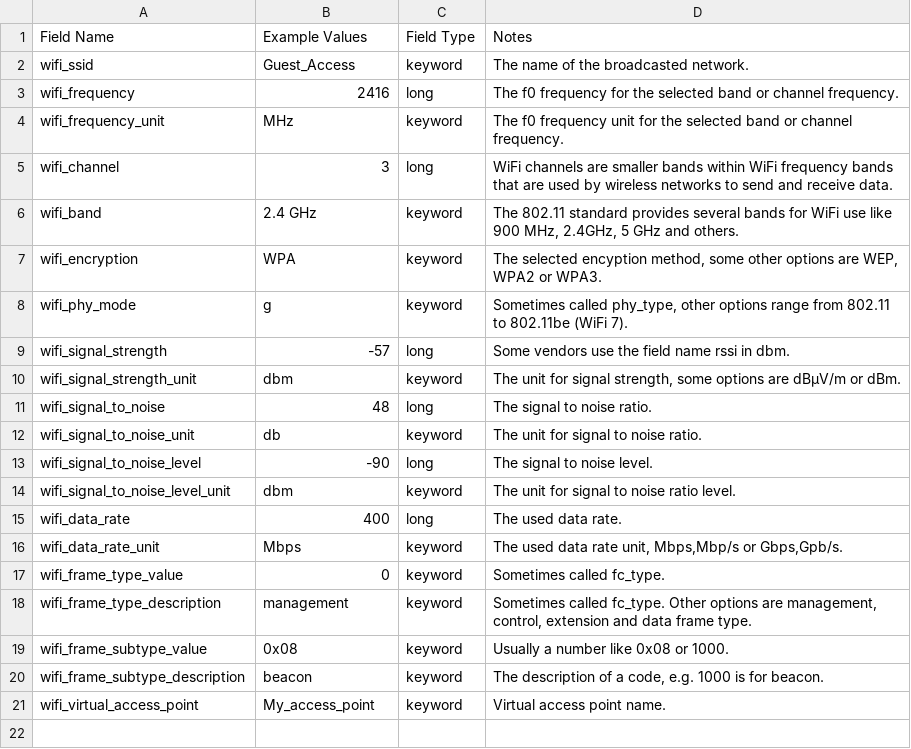
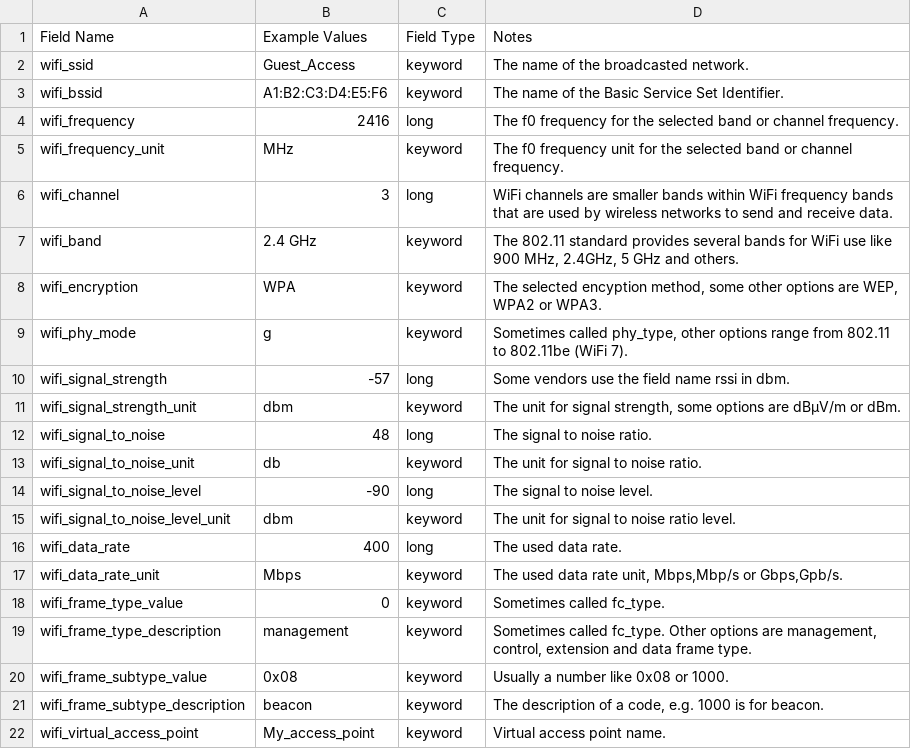
Before and after one commit to Graylog2/graylog-schema, a CSV file: source/schema/entities/wifi.csv, drawn as a sheet.

Commit message:
added bssid info

```diff
--- a/source/schema/entities/wifi.csv
+++ b/source/schema/entities/wifi.csv
@@ -2,2 +2,3 @@
 "wifi_ssid","Guest_Access","keyword","The name of the broadcasted network."
+"wifi_bssid","A1:B2:C3:D4:E5:F6","keyword","The name of the Basic Service Set Identifier."
 "wifi_frequency","2416","long","The f0 frequency for the selected band or channel frequency."
```
